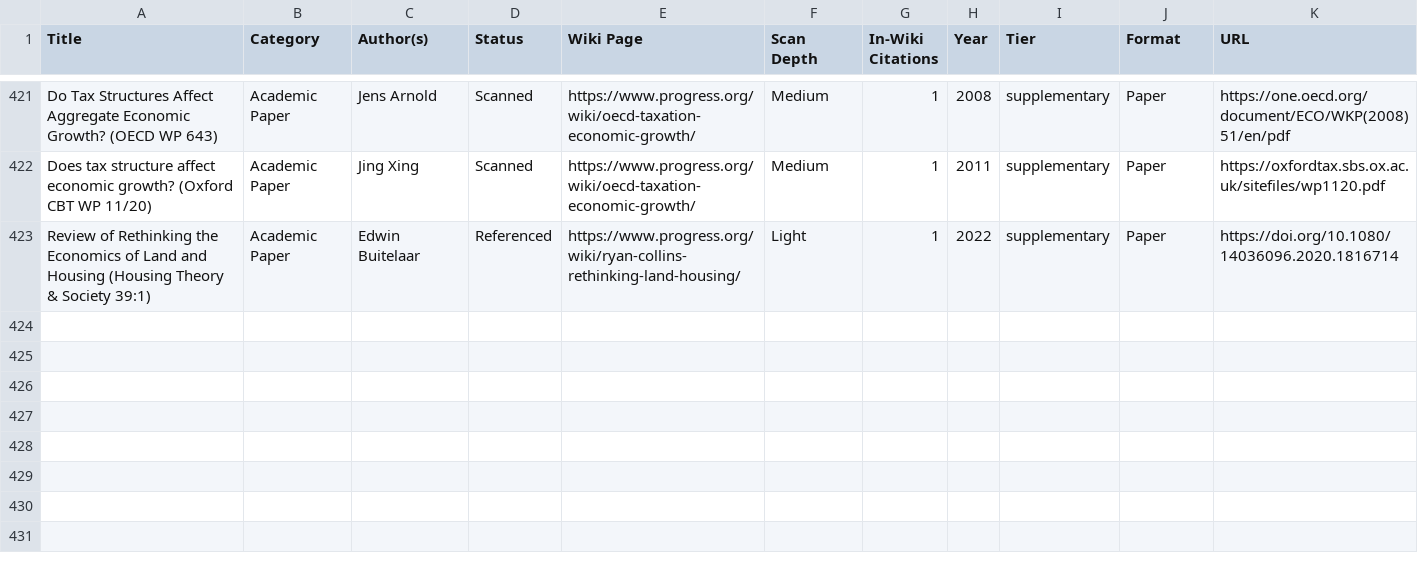
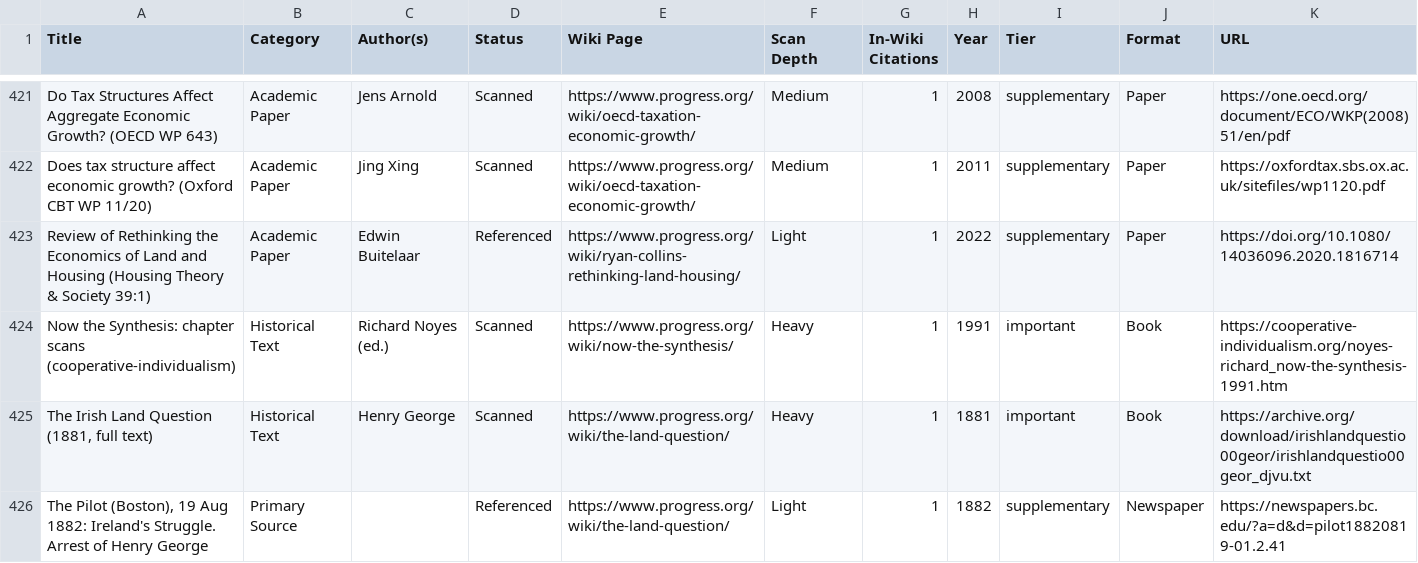
Before and after one commit to floydmari/georgism-wiki, a CSV file: sources/registry.csv, drawn as a sheet; only a part is shown, gaps mark what is left out; the diff names each change by its address in the sheet, - before the commit and + after, or states it on an @@ line.

```diff
--- a/sources/registry.csv
+++ b/sources/registry.csv
+row 424: Now the Synthesis: chapter scans (cooperative-individualism) | Historical Text | Richard Noyes (ed.) | Scanned | https://www.progress.org/wiki/now-the-synthesis/ | Heavy | 1 | 1991 | important | Book | https://cooperative-individualism.org/noyes-richard_now-the-synthesis-1991.htm
+row 425: The Irish Land Question (1881, full text) | Historical Text | Henry George | Scanned | https://www.progress.org/wiki/the-land-question/ | Heavy | 1 | 1881 | important | Book | https://archive.org/download/irishlandquestio00geor/irishlandquestio00geor_djvu.txt
+row 426: The Pilot (Boston), 19 Aug 1882: Ireland's Struggle. Arrest of Henry George | Primary Source |  | Referenced | https://www.progress.org/wiki/the-land-question/ | Light | 1 | 1882 | supplementary | Newspaper | https://newspapers.bc.edu/?a=d&d=pilot18820819-01.2.41
```
Also changed, not shown: 6 other files.
